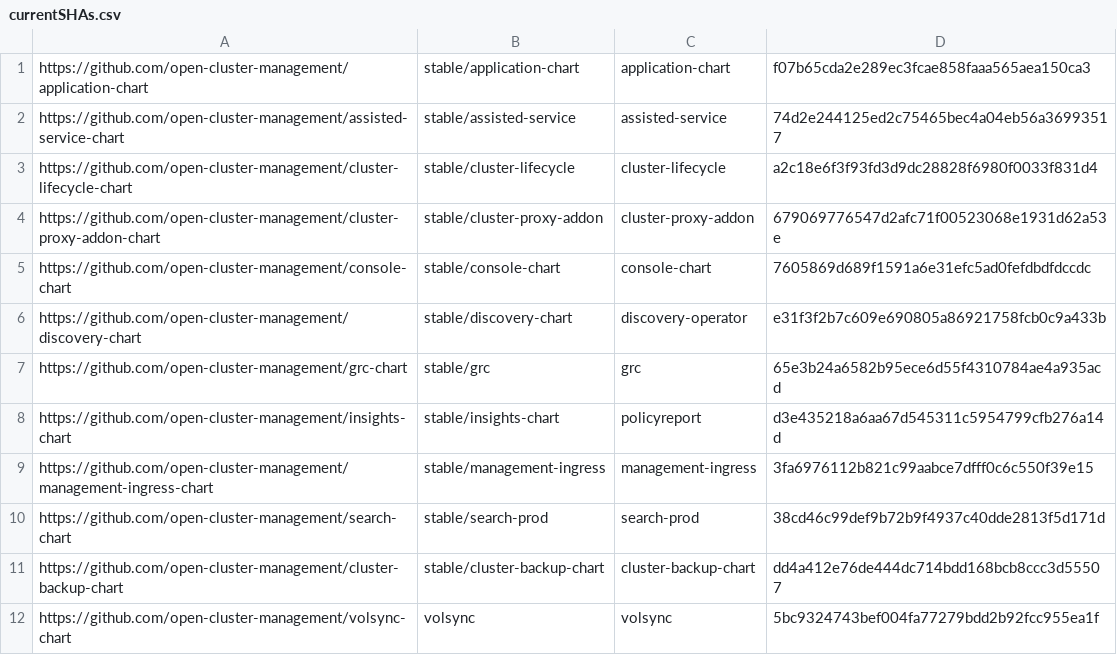
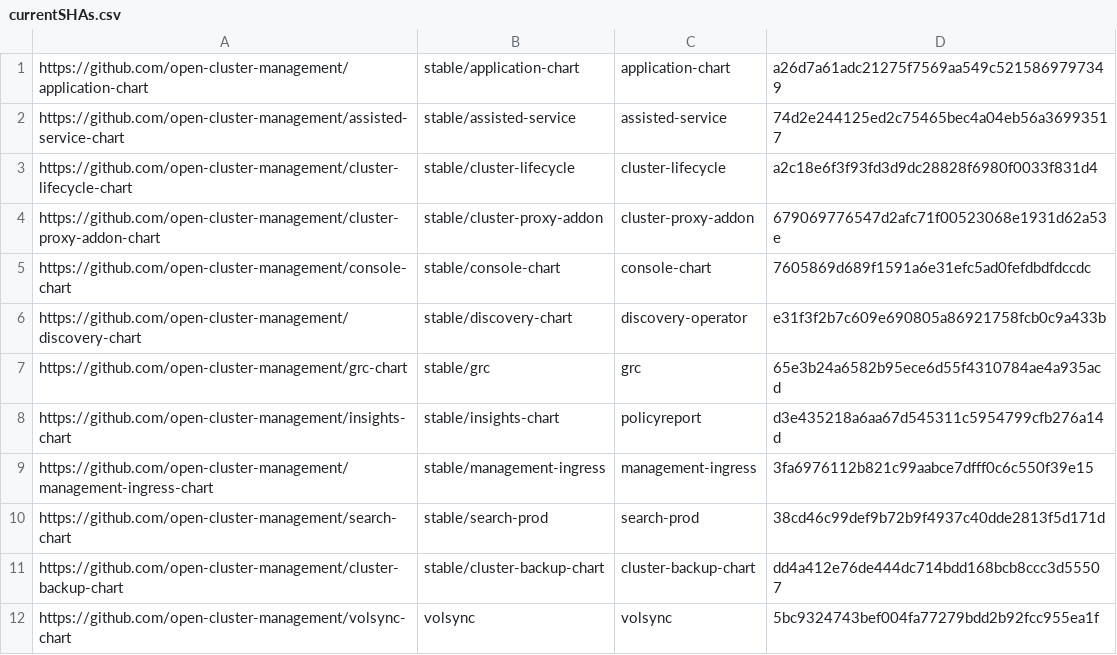
Before and after one commit to stolostron/multiclusterhub-repo, a CSV file: currentSHAs.csv, drawn as a sheet.

```diff
--- a/currentSHAs.csv
+++ b/currentSHAs.csv
@@ -1,2 +1,2 @@
-https://github.com/open-cluster-management/application-chart,stable/application-chart,application-chart,f07b65cda2e289ec3fcae858faaa565aea150ca3
+https://github.com/open-cluster-management/application-chart,stable/application-chart,application-chart,a26d7a61adc21275f7569aa549c5215869797349
 https://github.com/open-cluster-management/assisted-service-chart,stable/assisted-service,assisted-service,74d2e244125ed2c75465bec4a04eb56a36993517
```
Also changed, not shown: 1 other file.
